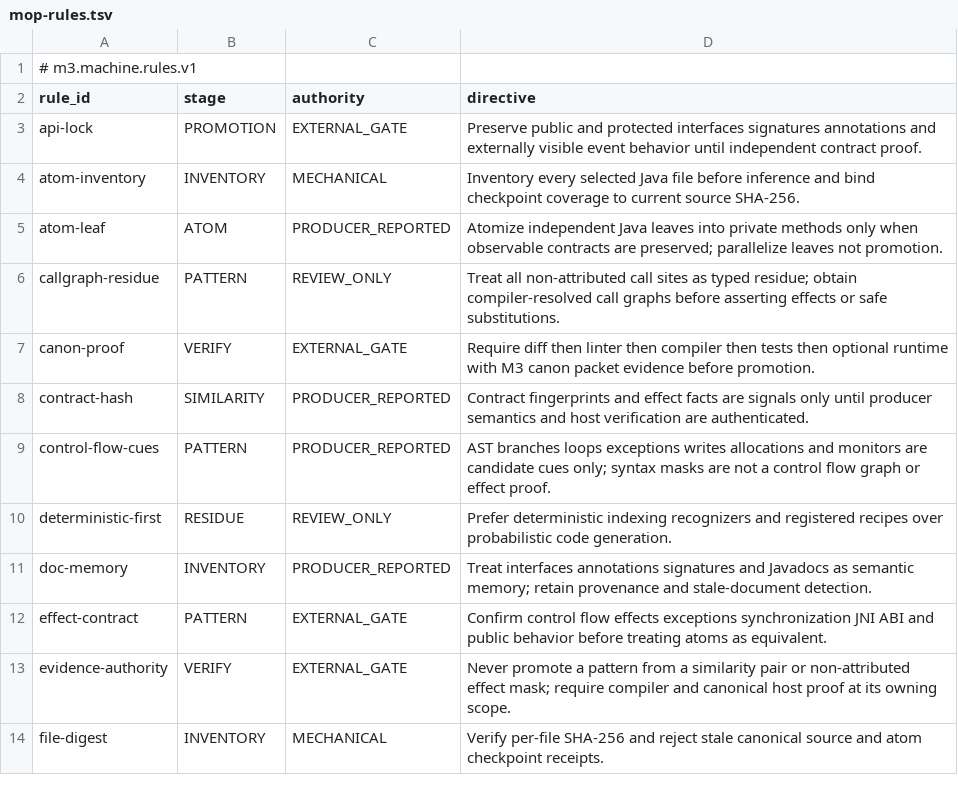
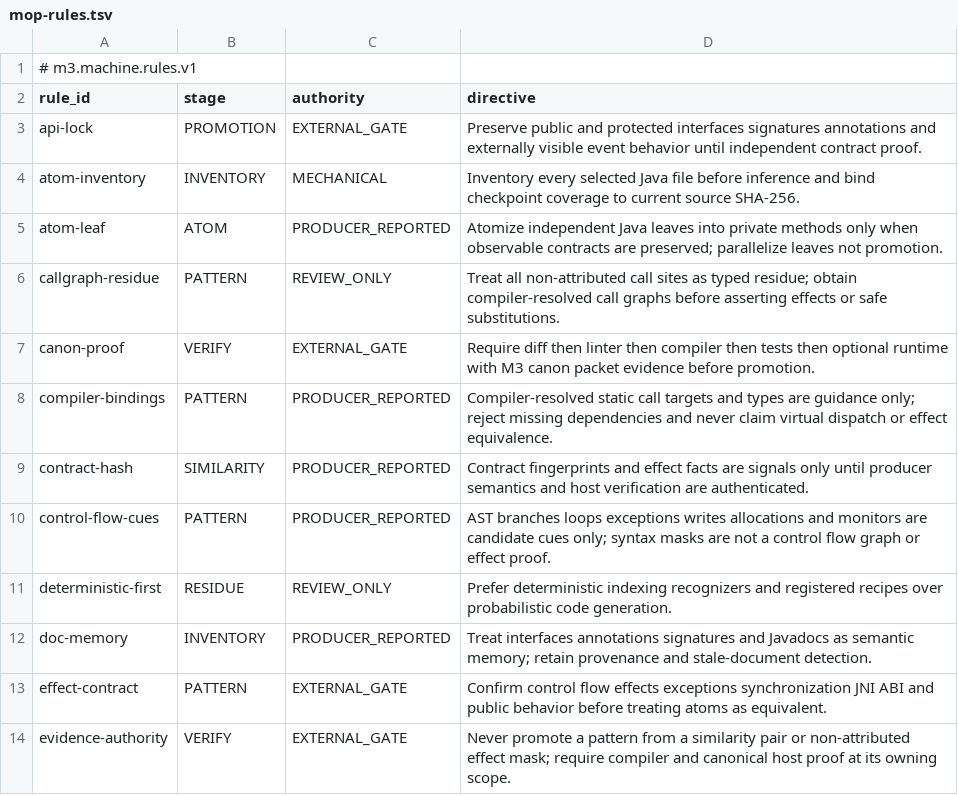
Before and after one commit to hsoliwal/maven, a TSV file: tools/m3-smart-builder/src/main/resources/io/synexia/maven/smart/mop-rules.tsv, drawn as a sheet; only a part is shown; the shorter side is filled out with more unchanged rows; the diff names each change by its address in the sheet, - before the commit and + after, or states it on an @@ line.

Commit message:
feat(m3): opt-in Java 21 compiler type and call attribution for machine evidence

```diff
--- a/tools/m3-smart-builder/src/main/resources/io/synexia/maven/smart/mop-rules.tsv
+++ b/tools/m3-smart-builder/src/main/resources/io/synexia/maven/smart/mop-rules.tsv
+row 8: compiler-bindings | PATTERN | PRODUCER_REPORTED | Compiler-resolved static call targets and types are guidance only; reject missing dependencies and never claim virtual dispatch or effect equivalence.
```
Also changed, not shown: 11 other files.
